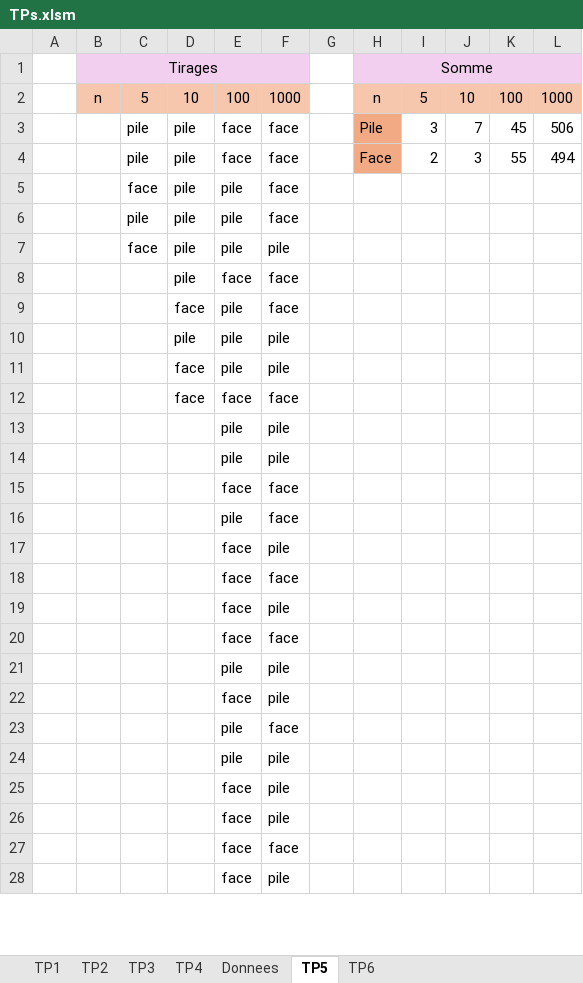
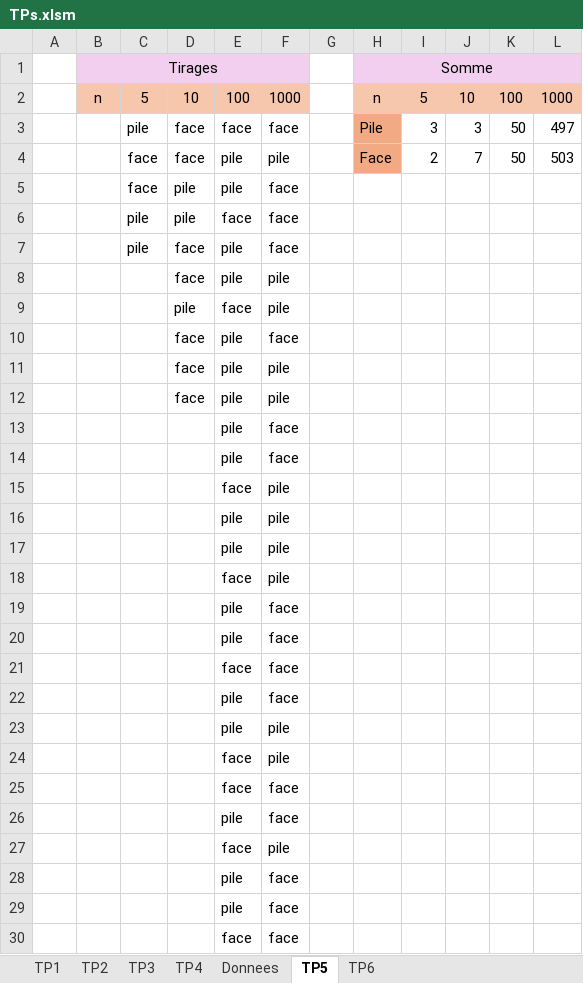
Before and after one commit to FtNatsuu/VBA, an Excel workbook: TPs.xlsm, sheet TP5, drawn as a sheet; only a part is shown; the shorter side is filled out with more unchanged rows; values as stored, in another font and other column widths than the file's, no borders; charts and pictures not drawn; removed rows and columns are numbered as before the commit, all else as after; the diff covers the shown part only; the diff names each change by its address in the sheet, - before the commit and + after, or states it on an @@ line.

```diff
--- a/TPs.xlsm (sheet TP5)
+++ b/TPs.xlsm (sheet TP5)
-D3: pile
+D3: face
-J3: 7
+J3: 3
-K3: 45
+K3: 50
-L3: 506
+L3: 497
-row 4:  |  | pile | pile | face | face |  | Face | 2 | 3 | 55 | 494
+row 4:  |  | face | face | pile | pile |  | Face | 2 | 7 | 50 | 503
-E6: pile
+E6: face
+row 7:  |  | pile | face | pile | face
-C8: face
+C8: (empty)
-D8: pile
+D8: face
-F9: face
+F9: pile
-row 10:  |  |  | pile | pile | pile
-row 12:  |  |  | face | face | face
+row 12:  |  |  | face | pile | pile
@@ row 34 moved to row 13: pile @@
@@ row 35 moved to row 14: pile @@
@@ row 32 moved to row 15: face @@
@@ row 39 moved to row 18: face @@
@@ row 38 moved to row 19: pile @@
@@ row 44 moved to row 20: pile @@
@@ row 37 moved to row 23: pile @@
@@ row 45 moved to row 26: pile @@
@@ row 46 moved to row 28: pile @@
@@ row 52 moved to row 29: pile @@
```
Also changed, not shown: other rows of this sheet, sheet TP6, charts or pictures.
